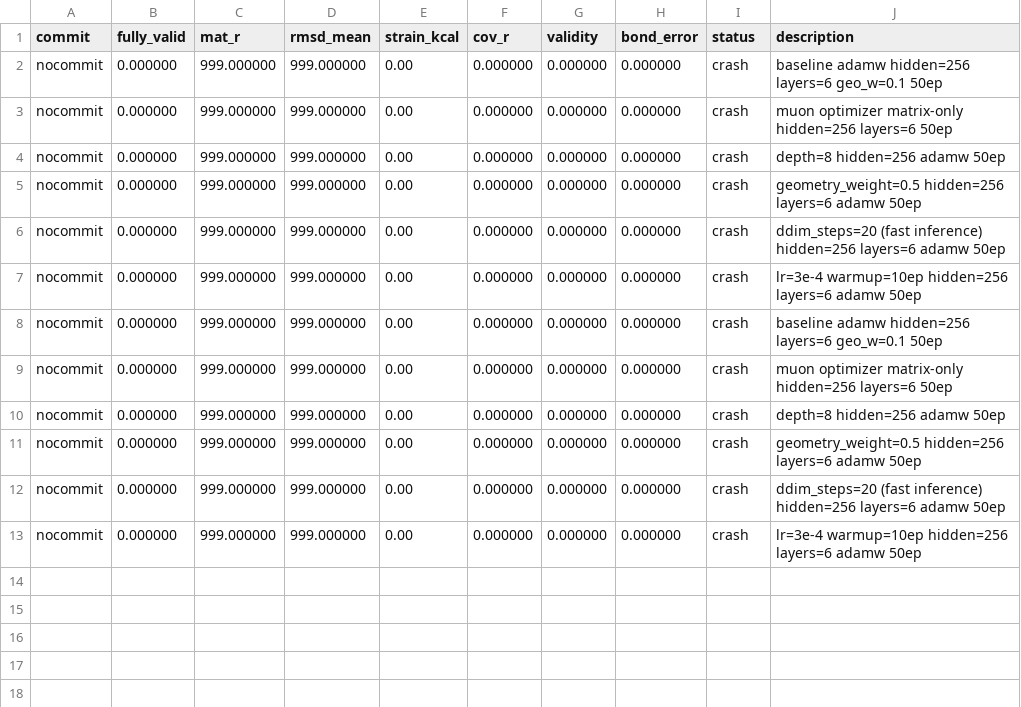
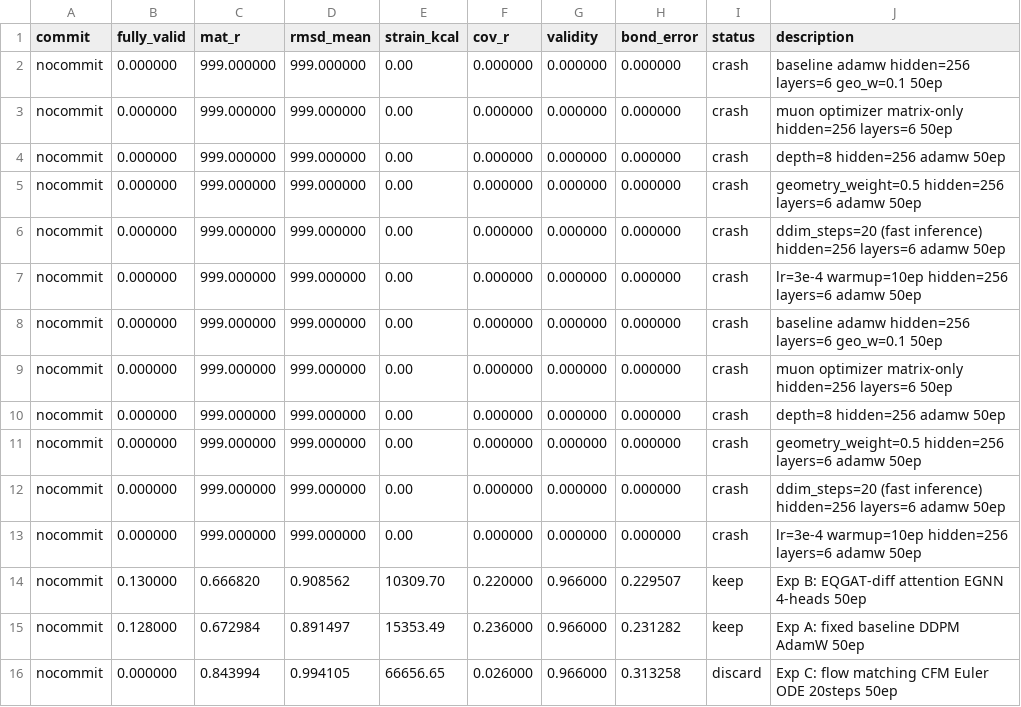
Before and after one commit to Nishanth-nishu/mol_expermiments, a TSV file: autoresearch/results.tsv, drawn as a sheet.

Commit message:
results: inference + visualization complete
Exp A baseline: fully_valid=0.128000, mat_r=0.672984
Generated 200 molecules per experiment
- PDB/MOL2/SDF files in generated/exp_*/
- 10 research plots in visualization/plots/
- Edge cases in generated/exp_*/edge_cases/

```diff
--- a/autoresearch/results.tsv
+++ b/autoresearch/results.tsv
@@ -13 +13,4 @@ nocommit	0.000000	999.000000	999.000000	0.00	0.000000	0.000000	0.000000	crash	dd
 nocommit	0.000000	999.000000	999.000000	0.00	0.000000	0.000000	0.000000	crash	lr=3e-4 warmup=10ep hidden=256 layers=6 adamw 50ep
+nocommit	0.130000	0.666820	0.908562	10309.70	0.220000	0.966000	0.229507	keep	Exp B: EQGAT-diff attention EGNN 4-heads 50ep
+nocommit	0.128000	0.672984	0.891497	15353.49	0.236000	0.966000	0.231282	keep	Exp A: fixed baseline DDPM AdamW 50ep
+nocommit	0.000000	0.843994	0.994105	66656.65	0.026000	0.966000	0.313258	discard	Exp C: flow matching CFM Euler ODE 20steps 50ep
```
Also changed, not shown: 22 other files.
